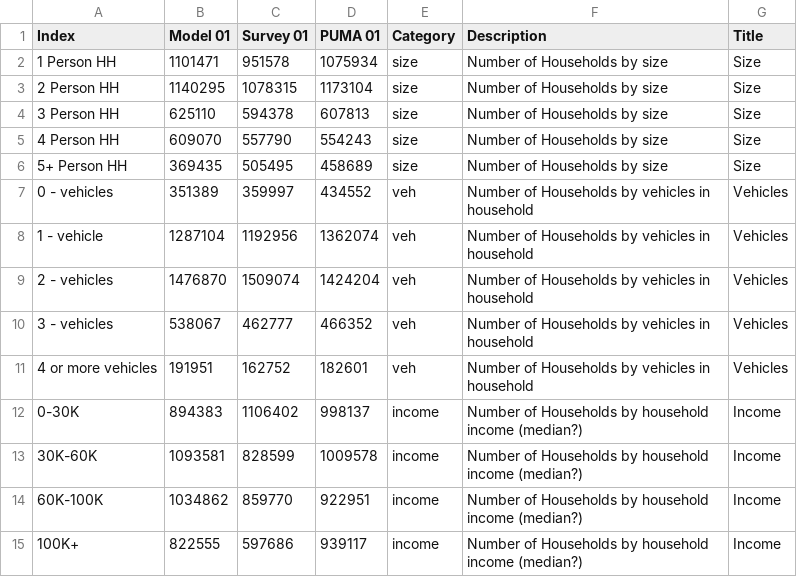
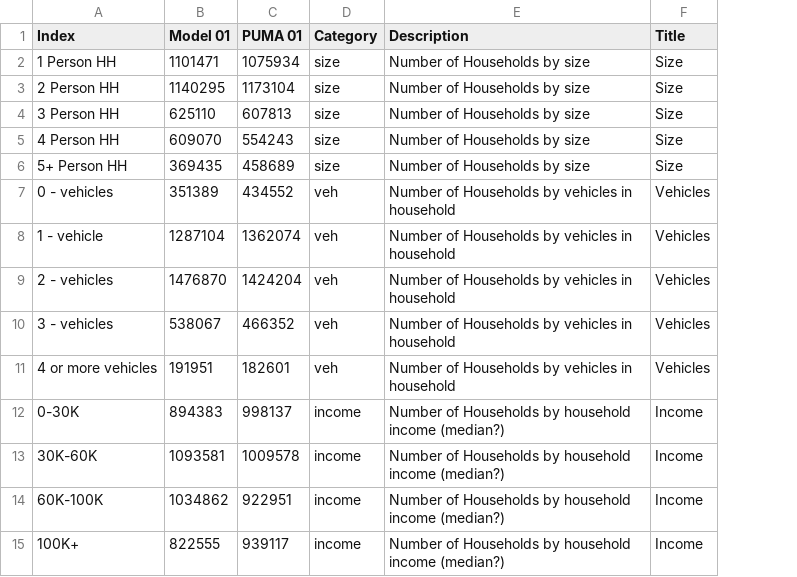
Before and after one commit to CMAP-REPOS/cmap_abm_report, a CSV file: data/csv1_pop_syn.csv, drawn as a sheet; the diff names each change by its address in the sheet, - before the commit and + after, or states it on an @@ line.

```diff
--- a/data/csv1_pop_syn.csv
+++ b/data/csv1_pop_syn.csv
-column C (Survey 01), rows 2-15: 951578 | 1078315 | 594378 | 557790 | 505495 | 359997 | 1192956 | 1509074 | 462777 | 162752 | 1106402 | 828599 | 859770 | 597686
```
Also changed, not shown: data/csv3_aocrosstab_counts.csv, 14 other files.
